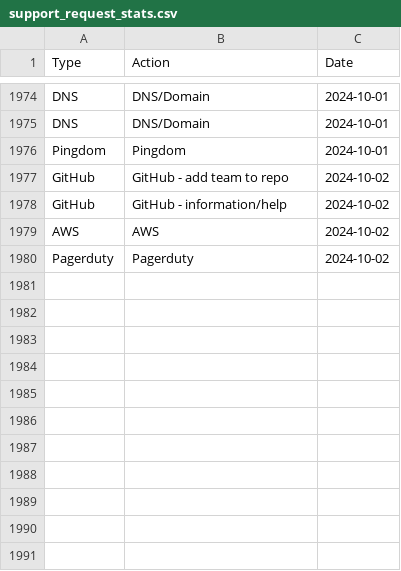
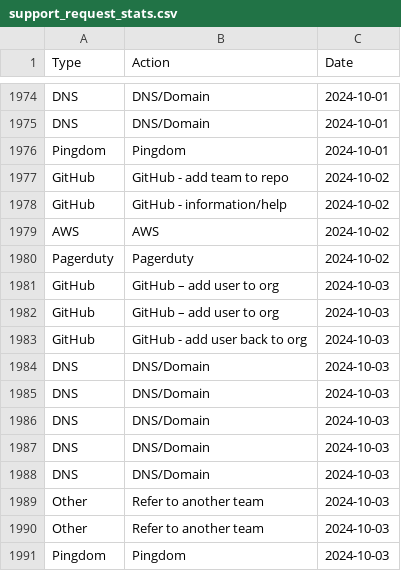
Before and after one commit to ministryofjustice/operations-engineering-kpi-dashboard, a CSV file: data/production/support_request_stats.csv, drawn as a sheet; only a part is shown, gaps mark what is left out.

Commit message:
Upload support request data

```diff
--- a/data/production/support_request_stats.csv
+++ b/data/production/support_request_stats.csv
@@ -1980 +1980,12 @@ AWS,AWS,2024-10-02
 Pagerduty,Pagerduty,2024-10-02
+GitHub,GitHub – add user to org,2024-10-03
+GitHub,GitHub – add user to org,2024-10-03
+GitHub,GitHub - add user back to org,2024-10-03
+DNS,DNS/Domain,2024-10-03
+DNS,DNS/Domain,2024-10-03
+DNS,DNS/Domain,2024-10-03
+DNS,DNS/Domain,2024-10-03
+DNS,DNS/Domain,2024-10-03
+Other,Refer to another team,2024-10-03
+Other,Refer to another team,2024-10-03
+Pingdom,Pingdom,2024-10-03
```
